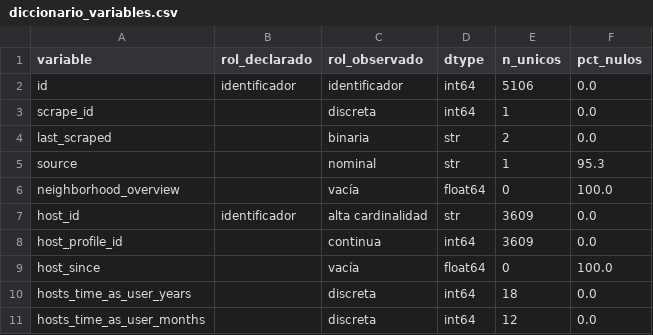
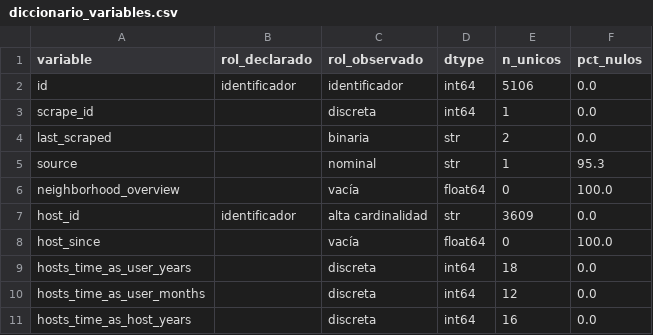
Before and after one commit to RedWolfo10/proyecto-grupo4-mcdi500, a CSV file: docs/diccionario_variables.csv, drawn as a sheet; only a part is shown; the shorter side is filled out with more unchanged rows; the diff names each change by its address in the sheet, - before the commit and + after, or states it on an @@ line.

```diff
--- a/docs/diccionario_variables.csv
+++ b/docs/diccionario_variables.csv
-row 8: host_profile_id |  | continua | int64 | 3609 | 0.0
```
Also changed, not shown: docs/evaluacion_criterios_dataset.csv, docs/metadatos_proyecto.csv, 3 other files.
